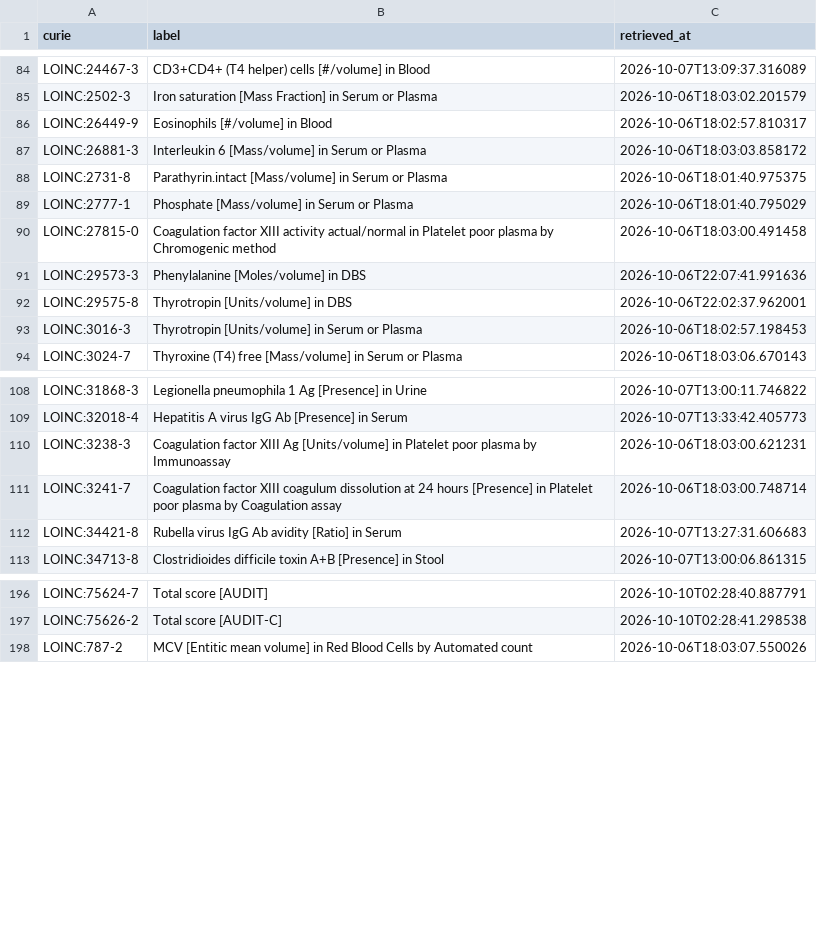
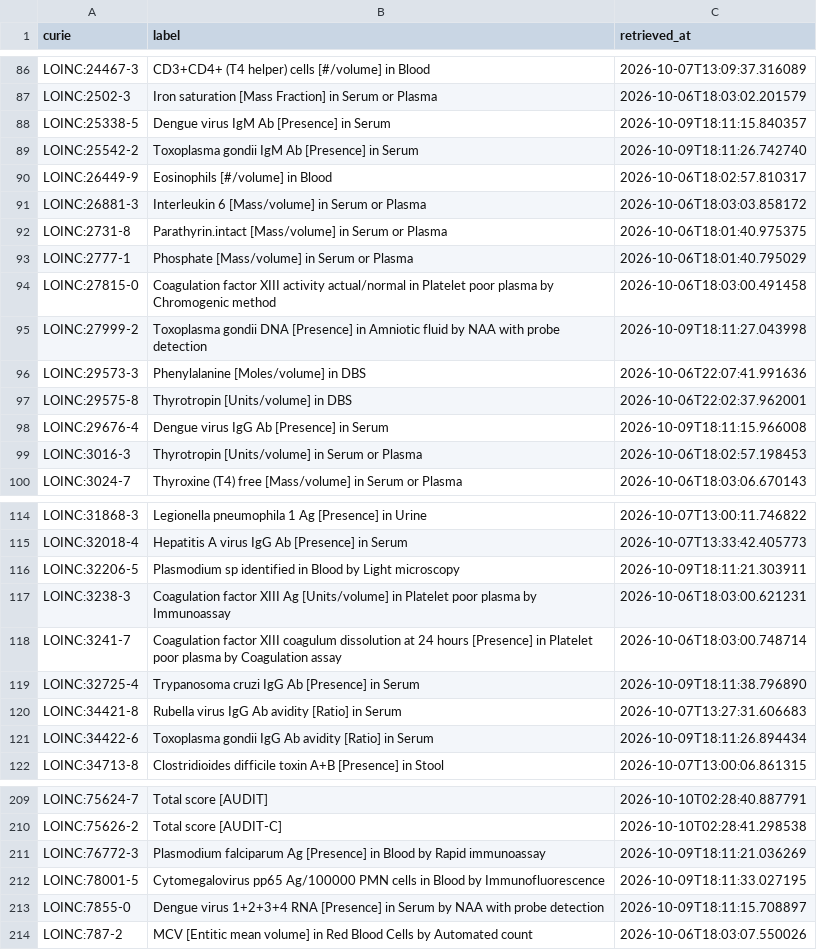
Before and after one commit to AnastasiyaKuznetsova/dismech, a CSV file: cache/loinc/terms.csv, drawn as a sheet; only a part is shown, gaps mark what is left out; the diff covers the shown part only.

```diff
--- a/cache/loinc/terms.csv
+++ b/cache/loinc/terms.csv
@@ -85,2 +87,4 @@ LOINC:24467-3,CD3+CD4+ (T4 helper) cells [#/volume] in Blood,2026-10-07T13:09:37
 LOINC:2502-3,Iron saturation [Mass Fraction] in Serum or Plasma,2026-10-06T18:03:02.201579
+LOINC:25338-5,Dengue virus IgM Ab [Presence] in Serum,2026-10-09T18:11:15.840357
+LOINC:25542-2,Toxoplasma gondii IgM Ab [Presence] in Serum,2026-10-09T18:11:26.742740
 LOINC:26449-9,Eosinophils [#/volume] in Blood,2026-10-06T18:02:57.810317
@@ -90,4 +94,6 @@ LOINC:2777-1,Phosphate [Mass/volume] in Serum or Plasma,2026-10-06T18:01:40.7950
 LOINC:27815-0,Coagulation factor XIII activity actual/normal in Platelet poor plasma by Chromogenic method,2026-10-06T18:03:00.491458
+LOINC:27999-2,Toxoplasma gondii DNA [Presence] in Amniotic fluid by NAA with probe detection,2026-10-09T18:11:27.043998
 LOINC:29573-3,Phenylalanine [Moles/volume] in DBS,2026-10-06T22:07:41.991636
 LOINC:29575-8,Thyrotropin [Units/volume] in DBS,2026-10-06T22:02:37.962001
+LOINC:29676-4,Dengue virus IgG Ab [Presence] in Serum,2026-10-09T18:11:15.966008
 LOINC:3016-3,Thyrotropin [Units/volume] in Serum or Plasma,2026-10-06T18:02:57.198453
@@ -109,5 +115,8 @@ LOINC:31868-3,Legionella pneumophila 1 Ag [Presence] in Urine,2026-10-07T13:00:1
 LOINC:32018-4,Hepatitis A virus IgG Ab [Presence] in Serum,2026-10-07T13:33:42.405773
+LOINC:32206-5,Plasmodium sp identified in Blood by Light microscopy,2026-10-09T18:11:21.303911
 LOINC:3238-3,Coagulation factor XIII Ag [Units/volume] in Platelet poor plasma by Immunoassay,2026-10-06T18:03:00.621231
 LOINC:3241-7,Coagulation factor XIII coagulum dissolution at 24 hours [Presence] in Platelet poor plasma by Coagulation assay,2026-10-06T18:03:00.748714
+LOINC:32725-4,Trypanosoma cruzi IgG Ab [Presence] in Serum,2026-10-09T18:11:38.796890
 LOINC:34421-8,Rubella virus IgG Ab avidity [Ratio] in Serum,2026-10-07T13:27:31.606683
+LOINC:34422-6,Toxoplasma gondii IgG Ab avidity [Ratio] in Serum,2026-10-09T18:11:26.894434
 LOINC:34713-8,Clostridioides difficile toxin A+B [Presence] in Stool,2026-10-07T13:00:06.861315
@@ -197,2 +210,5 @@ LOINC:75624-7,Total score [AUDIT],2026-10-10T02:28:40.887791
 LOINC:75626-2,Total score [AUDIT-C],2026-10-10T02:28:41.298538
+LOINC:76772-3,Plasmodium falciparum Ag [Presence] in Blood by Rapid immunoassay,2026-10-09T18:11:21.036269
+LOINC:78001-5,Cytomegalovirus pp65 Ag/100000 PMN cells in Blood by Immunofluorescence,2026-10-09T18:11:33.027195
+LOINC:7855-0,Dengue virus 1+2+3+4 RNA [Presence] in Serum by NAA with probe detection,2026-10-09T18:11:15.708897
 LOINC:787-2,MCV [Entitic mean volume] in Red Blood Cells by Automated count,2026-10-06T18:03:07.550026
```
Also changed, not shown: 8 added rows elsewhere in this file, 20 other files.
